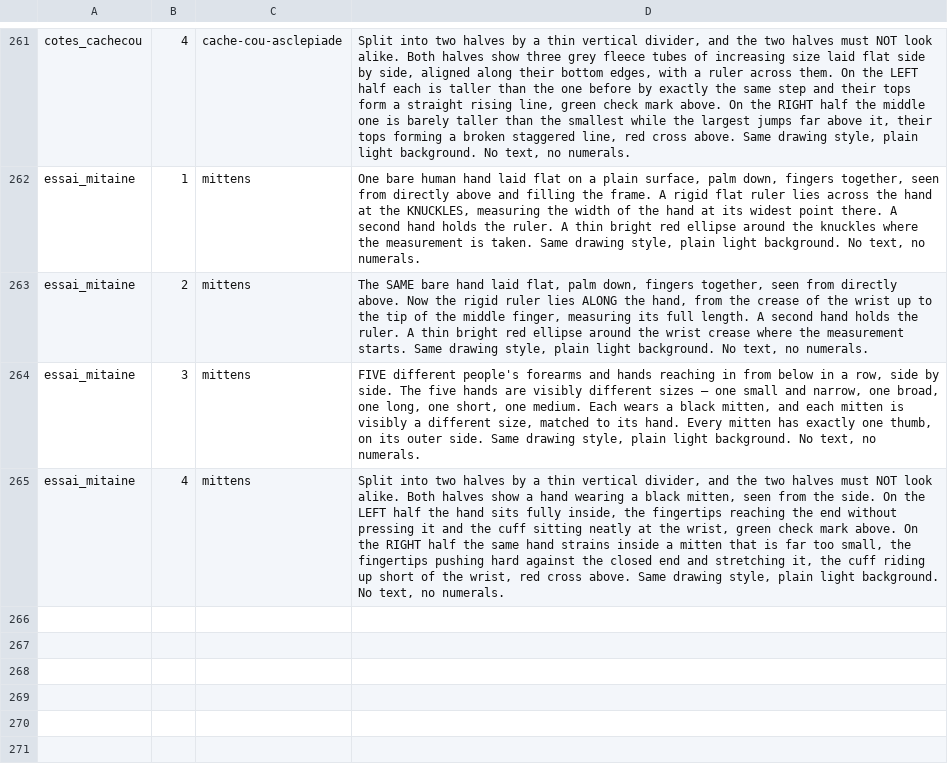
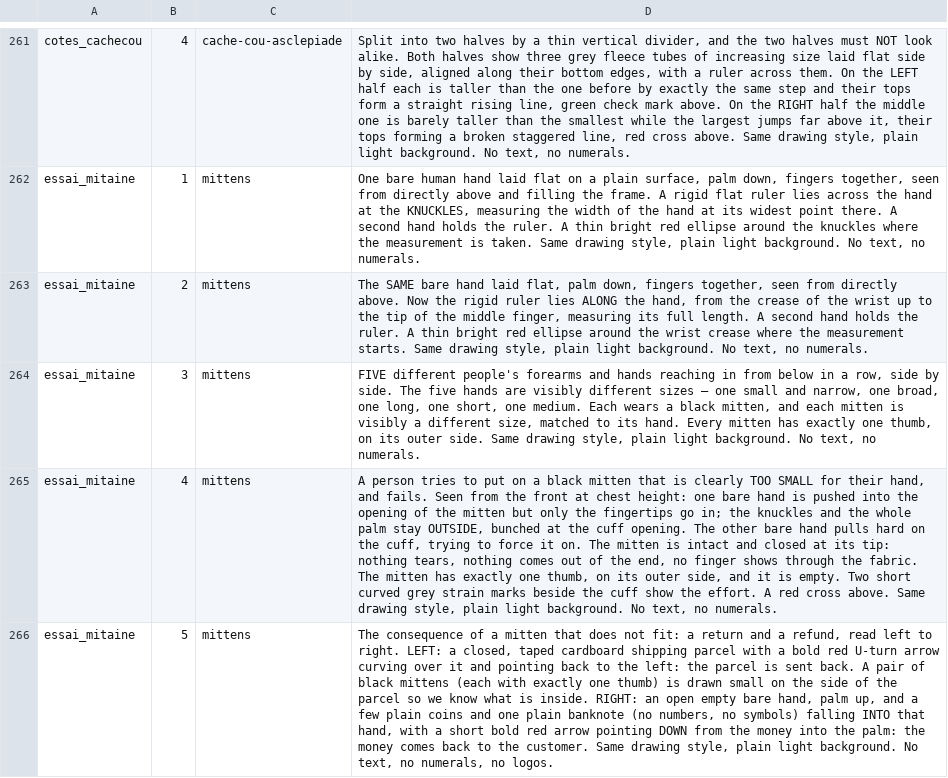
Before and after one commit to lasclay/missive-automations, a TSV file: mrp/donnees/planches-prompts.tsv, drawn as a sheet; only a part is shown, gaps mark what is left out; the diff names each change by its address in the sheet, - before the commit and + after, or states it on an @@ line.

```diff
--- a/mrp/donnees/planches-prompts.tsv
+++ b/mrp/donnees/planches-prompts.tsv
-D265: Split into two halves by a thin vertical divider, and the two halves must NOT look alike. Both halves show a hand wearing a black mitten, seen from the side. On the LEFT half the hand sits fully inside, the fingertips reaching the end without pressing it and the cuff sitting neatly at the wrist, green check mark above. On the RIGHT half the same hand strains inside a mitten that is far too small, the fingertips pushing hard against the closed end and stretching it, the cuff riding up short of the wrist, red cross…
+D265: A person tries to put on a black mitten that is clearly TOO SMALL for their hand, and fails. Seen from the front at chest height: one bare hand is pushed into the opening of the mitten but only the fingertips go in; the knuckles and the whole palm stay OUTSIDE, bunched at the cuff opening. The other bare hand pulls hard on the cuff, trying to force it on. The mitten is intact and closed at its tip: nothing tears, nothing comes out of the end, no finger shows through the fabric. The mitten has exactly one thumb, on its outer side, and it is empty. Two short curved grey strain marks beside the cuff show the effort. A red cross…
+row 266: essai_mitaine | 5 | mittens | The consequence of a mitten that does not fit: a return and a refund, read left to right. LEFT: a closed, taped cardboard shipping parcel with a bold red U-turn arrow curving over it and pointing back to the left: the parcel is sent back. A pair of black mittens (each with exactly one thumb) is drawn small on the side of the parcel so we know what is inside. RIGHT: an open empty bare hand, palm up, and a few plain coins and one plain banknote (no numbers, no symbols) falling INTO that hand, with a short bold red arrow pointing DOWN from the money into the palm: the money comes back to the customer. Same drawing style, plain light background. No text, no numerals, no logos.
```
Also changed, not shown: mrp/donnees/qualite-amorce.tsv, 10 other files.
